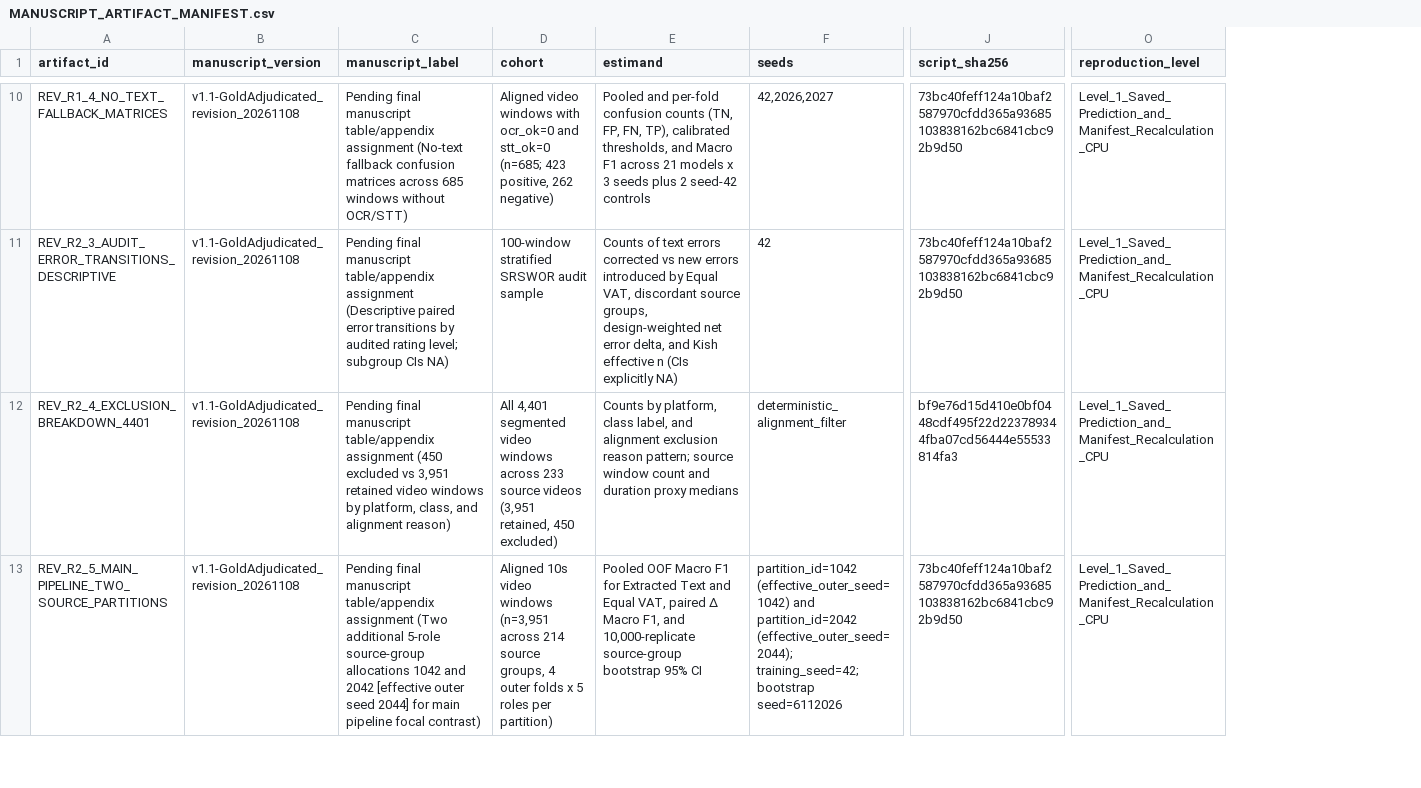
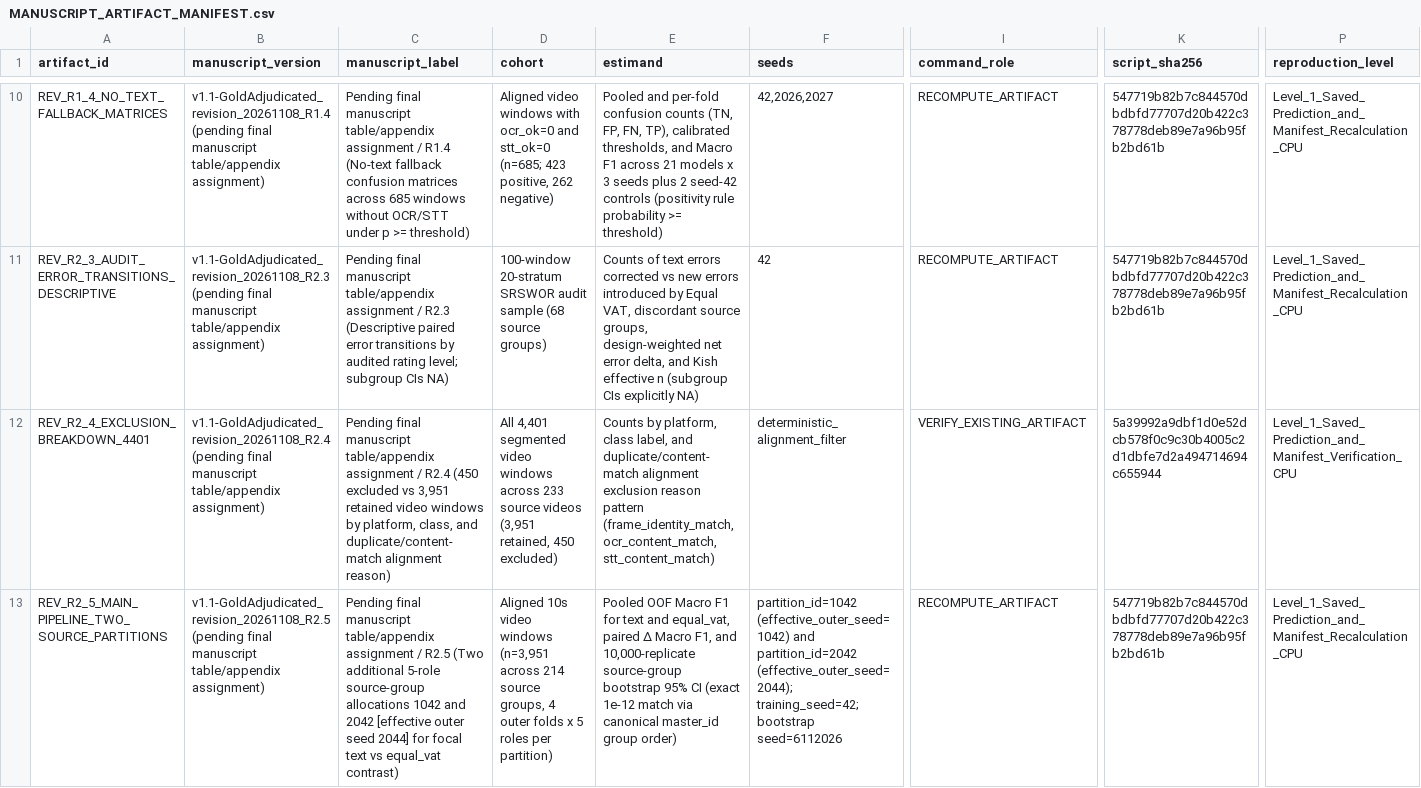
Before and after one commit to arimuzakir/Evaluating-late-fusion-indonesian-cyberbullying, a CSV file: docs/reproduction/MANUSCRIPT_ARTIFACT_MANIFEST.csv, drawn as a sheet; only a part is shown, gaps mark what is left out; addresses are those after the commit; the diff covers the shown part only; the diff names each change by its address in the sheet, - before the commit and + after, or states it on an @@ line.

Commit message:
Align documentation, manifest, and strict 1e-12 CI verification with V4 artifacts

```diff
--- a/docs/reproduction/MANUSCRIPT_ARTIFACT_MANIFEST.csv
+++ b/docs/reproduction/MANUSCRIPT_ARTIFACT_MANIFEST.csv
+column I (command_role), rows 10-13: RECOMPUTE_ARTIFACT | RECOMPUTE_ARTIFACT | VERIFY_EXISTING_ARTIFACT | RECOMPUTE_ARTIFACT
-B10 (manuscript_version): v1.1-GoldAdjudicated_revision_20261108
+B10 (manuscript_version): v1.1-GoldAdjudicated_revision_20261108_R1.4 (pending final manuscript table/appendix assignment)
-C10 (manuscript_label): …table/appendix assignment (No-text fallback confusion matrices across 685 windows without OCR/STT)
+C10 (manuscript_label): …table/appendix assignment / R1.4 (No-text fallback confusion matrices across 685 windows without OCR/STT under p >= threshold)
-E10 (estimand): …seed-42 controls
+E10 (estimand): …seed-42 controls (positivity rule probability >= threshold)
-K10:K11 (script_sha256): 73bc40feff124a10baf2587970cfdd365a93685103838162bc6841cbc92b9d50
+K10:K11 (script_sha256): 547719b82b7c844570dbdbfd77707d20b422c378778deb89e7a96b95fb2bd61b
-B11 (manuscript_version): v1.1-GoldAdjudicated_revision_20261108
+B11 (manuscript_version): v1.1-GoldAdjudicated_revision_20261108_R2.3 (pending final manuscript table/appendix assignment)
-C11 (manuscript_label): …table/appendix assignment (Descriptive paired…
+C11 (manuscript_label): …table/appendix assignment / R2.3 (Descriptive paired…
-D11 (cohort): 100-window stratified SRSWOR audit sample
+D11 (cohort): 100-window 20-stratum SRSWOR audit sample (68 source groups)
-E11 (estimand): …effective n (CIs explicitly NA)
+E11 (estimand): …effective n (subgroup CIs explicitly NA)
-B12 (manuscript_version): v1.1-GoldAdjudicated_revision_20261108
+B12 (manuscript_version): v1.1-GoldAdjudicated_revision_20261108_R2.4 (pending final manuscript table/appendix assignment)
-C12 (manuscript_label): …table/appendix assignment (450 excluded vs 3,951 retained video windows by platform, class, and alignment reason)
+C12 (manuscript_label): …table/appendix assignment / R2.4 (450 excluded vs 3,951 retained video windows by platform, class, and duplicate/content-match alignment reason)
-E12 (estimand): …label, and alignment exclusion reason pattern; source window count and duration proxy medians
+E12 (estimand): …label, and duplicate/content-match alignment exclusion reason pattern (frame_identity_match, ocr_content_match, stt_content_match)
-K12 (script_sha256): bf9e76d15d410e0bf0448cdf495f22d223789344fba07cd56444e55533814fa3
+K12 (script_sha256): 5a39992a9dbf1d0e52dcb578f0c9c30b4005c2d1dbfe7d2a494714694c655944
-P12 (reproduction_level): Level_1_Saved_Prediction_and_Manifest_Recalculation_CPU
+P12 (reproduction_level): Level_1_Saved_Prediction_and_Manifest_Verification_CPU
-B13 (manuscript_version): v1.1-GoldAdjudicated_revision_20261108
+B13 (manuscript_version): v1.1-GoldAdjudicated_revision_20261108_R2.5 (pending final manuscript table/appendix assignment)
-C13 (manuscript_label): …table/appendix assignment (Two additional 5-role source-group allocations 1042 and 2042 [effective outer seed 2044] for main pipeline focal contrast)
+C13 (manuscript_label): …table/appendix assignment / R2.5 (Two additional 5-role source-group allocations 1042 and 2042 [effective outer seed 2044] for focal text vs equal_vat contrast)
-E13 (estimand): …F1 for Extracted Text and Equal VAT, paired Δ Macro F1, and 10,000-replicate source-group bootstrap 95% CI
+E13 (estimand): …F1 for text and equal_vat, paired Δ Macro F1, and 10,000-replicate source-group bootstrap 95% CI (exact 1e-12 match via canonical master_id group order)
-K13 (script_sha256): 73bc40feff124a10baf2587970cfdd365a93685103838162bc6841cbc92b9d50
+K13 (script_sha256): 547719b82b7c844570dbdbfd77707d20b422c378778deb89e7a96b95fb2bd61b
```
Also changed, not shown: 77 edited cells elsewhere in this file, 17 other files.
